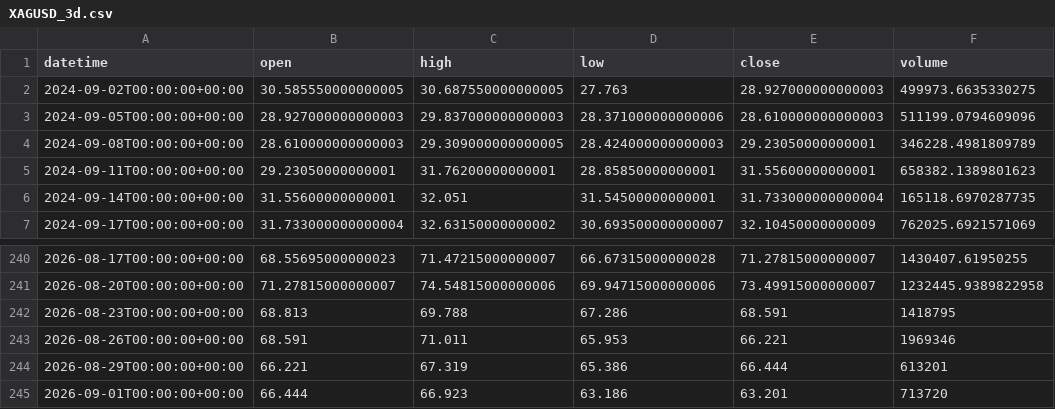
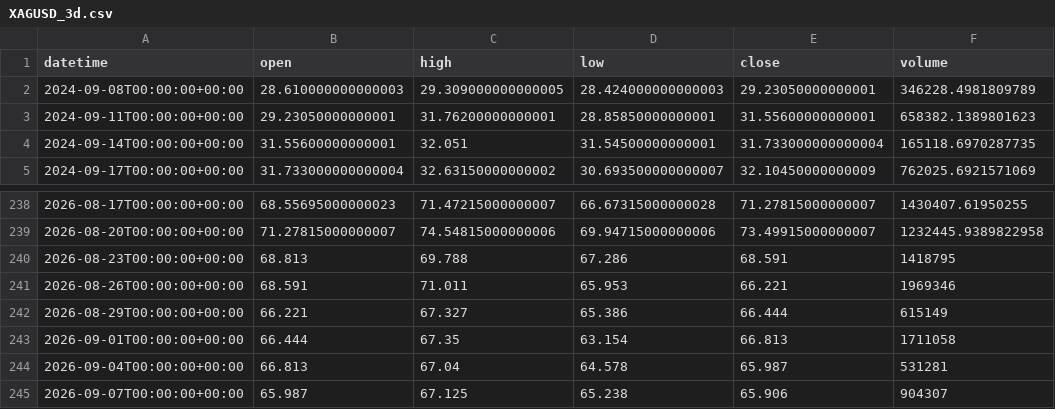
Before and after one commit to getdata-finance/xagusd-3d-ohlcv-metals-historical-data, a CSV file: XAGUSD_3d.csv, drawn as a sheet; only a part is shown, gaps mark what is left out.

Commit message:
Update XAGUSD 3d OHLCV sample

```diff
--- a/XAGUSD_3d.csv
+++ b/XAGUSD_3d.csv
@@ -1,4 +1,2 @@
 datetime,open,high,low,close,volume
-2024-09-02T00:00:00+00:00,30.585550000000005,30.687550000000005,27.763,28.927000000000003,499973.6635330275
-2024-09-05T00:00:00+00:00,28.927000000000003,29.837000000000003,28.371000000000006,28.610000000000003,511199.0794609096
 2024-09-08T00:00:00+00:00,28.610000000000003,29.309000000000005,28.424000000000003,29.23050000000001,346228.4981809789
@@ -243,3 +241,5 @@ datetime,open,high,low,close,volume
 2026-08-26T00:00:00+00:00,68.591,71.011,65.953,66.221,1969346
-2026-08-29T00:00:00+00:00,66.221,67.319,65.386,66.444,613201
-2026-09-01T00:00:00+00:00,66.444,66.923,63.186,63.201,713720
+2026-08-29T00:00:00+00:00,66.221,67.327,65.386,66.444,615149
+2026-09-01T00:00:00+00:00,66.444,67.35,63.154,66.813,1711058
+2026-09-04T00:00:00+00:00,66.813,67.04,64.578,65.987,531281
+2026-09-07T00:00:00+00:00,65.987,67.125,65.238,65.906,904307
```
Also changed, not shown: 1 other file.
